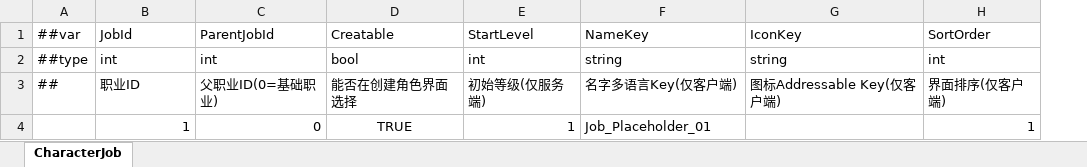
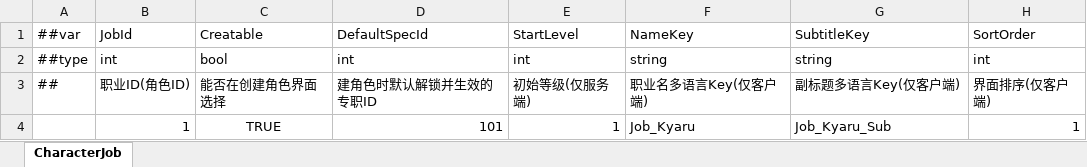
Before and after one commit to XiaoYuName/ReOnline, an Excel workbook: ReDiv_Online/ExcelTool/LubanTools/DataTables/Datas/CharacterJob.xlsx, sheet CharacterJob, drawn as a sheet; values as stored, in another font and other column widths than the file's, no borders; removed rows and columns are numbered as before the commit, all else as after; the diff names each change by its address in the sheet, - before the commit and + after, or states it on an @@ line.

```diff
--- a/ReDiv_Online/ExcelTool/LubanTools/DataTables/Datas/CharacterJob.xlsx (sheet CharacterJob)
+++ b/ReDiv_Online/ExcelTool/LubanTools/DataTables/Datas/CharacterJob.xlsx (sheet CharacterJob)
-column C (ParentJobId), rows 2-4: int | 父职业ID(0=基础职业) | 0
+column D (DefaultSpecId), rows 2-4: int | 建角色时默认解锁并生效的专职ID | 101
-G1: IconKey
+G1: SubtitleKey
-B3 (JobId): 职业ID
+B3 (JobId): 职业ID(角色ID)
-F3 (NameKey): 名字多语言Key(仅客户端)
+F3 (NameKey): 职业名多语言Key(仅客户端)
-G3 (SubtitleKey): 图标Addressable Key(仅客户端)
+G3 (SubtitleKey): 副标题多语言Key(仅客户端)
-F4 (NameKey): Job_Placeholder_01
+F4 (NameKey): Job_Kyaru
-G4 (SubtitleKey): (empty)
+G4 (SubtitleKey): Job_Kyaru_Sub
```
Also changed, not shown: ReDiv_Online/ExcelTool/LubanTools/DataTables/Datas/__tables__.xlsx, 58 other files.
